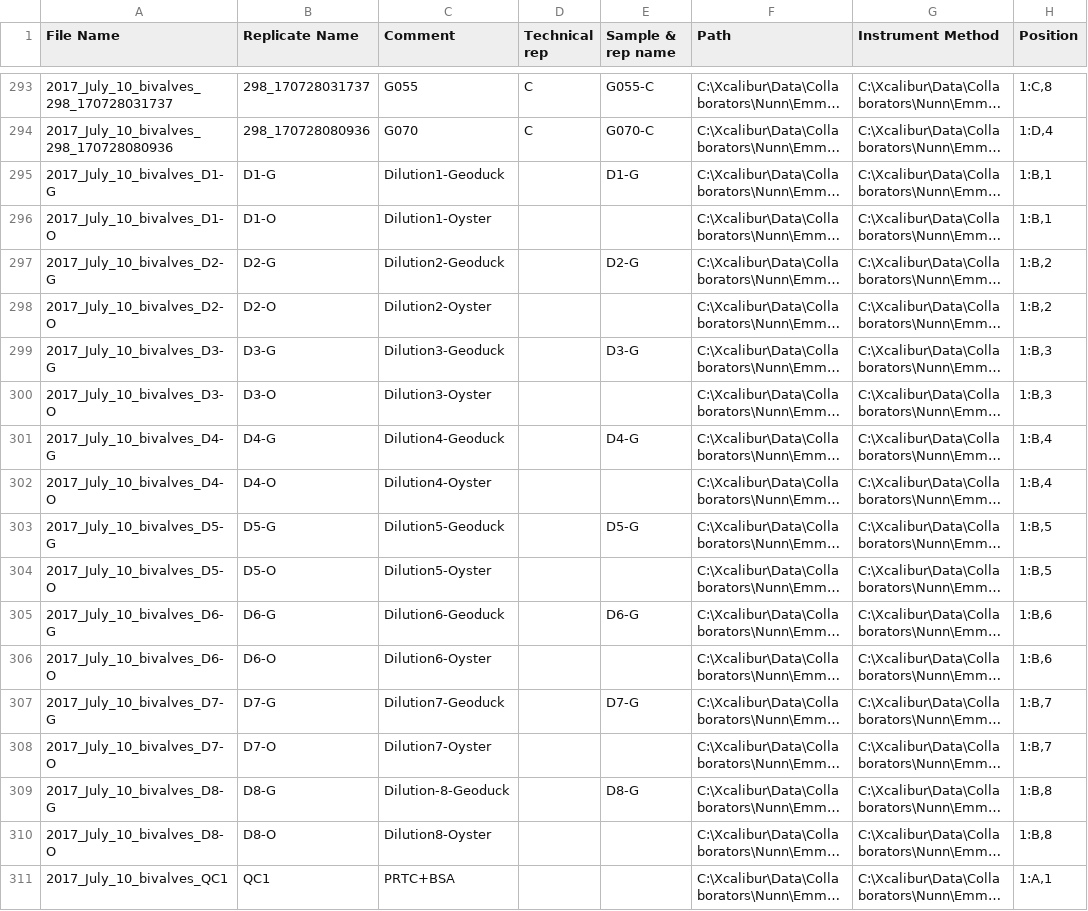
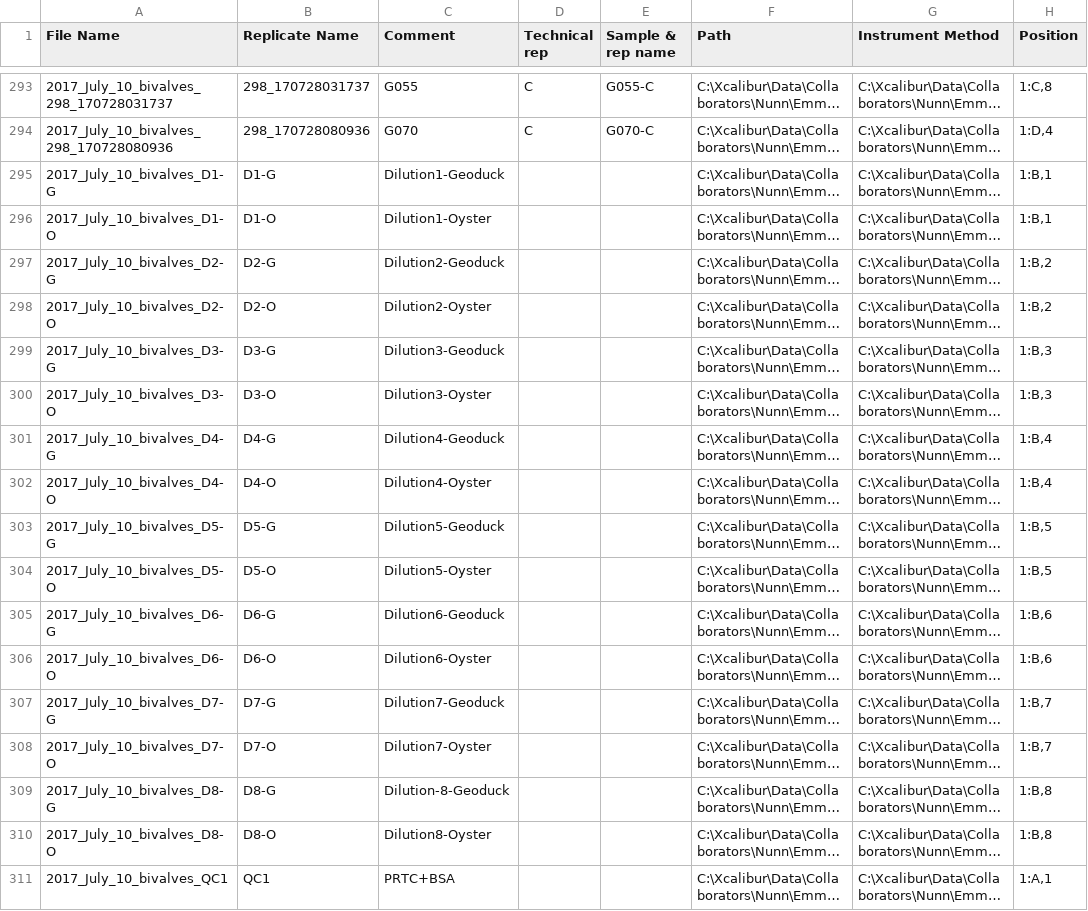
Before and after one commit to RobertsLab/Paper-DNR-Geoduck-Proteomics, a CSV file: data/SRM/SRM-Sequence-final-annotated.csv, drawn as a sheet; only a part is shown, gaps mark what is left out; long unchanged cells end in …; the diff names each change by its address in the sheet, - before the commit and + after, or states it on an @@ line.

Commit message:
removed the Dilution curve annotations from sequence file

```diff
--- a/data/SRM/SRM-Sequence-final-annotated.csv
+++ b/data/SRM/SRM-Sequence-final-annotated.csv
-E295 (Sample & rep name): D1-G
+E295 (Sample & rep name): (empty)
-E297 (Sample & rep name): D2-G
+E297 (Sample & rep name): (empty)
-E299 (Sample & rep name): D3-G
+E299 (Sample & rep name): (empty)
-E301 (Sample & rep name): D4-G
+E301 (Sample & rep name): (empty)
-E303 (Sample & rep name): D5-G
+E303 (Sample & rep name): (empty)
-E305 (Sample & rep name): D6-G
+E305 (Sample & rep name): (empty)
-E307 (Sample & rep name): D7-G
+E307 (Sample & rep name): (empty)
-E309 (Sample & rep name): D8-G
+E309 (Sample & rep name): (empty)
```
Also changed, not shown: 1 other file.
